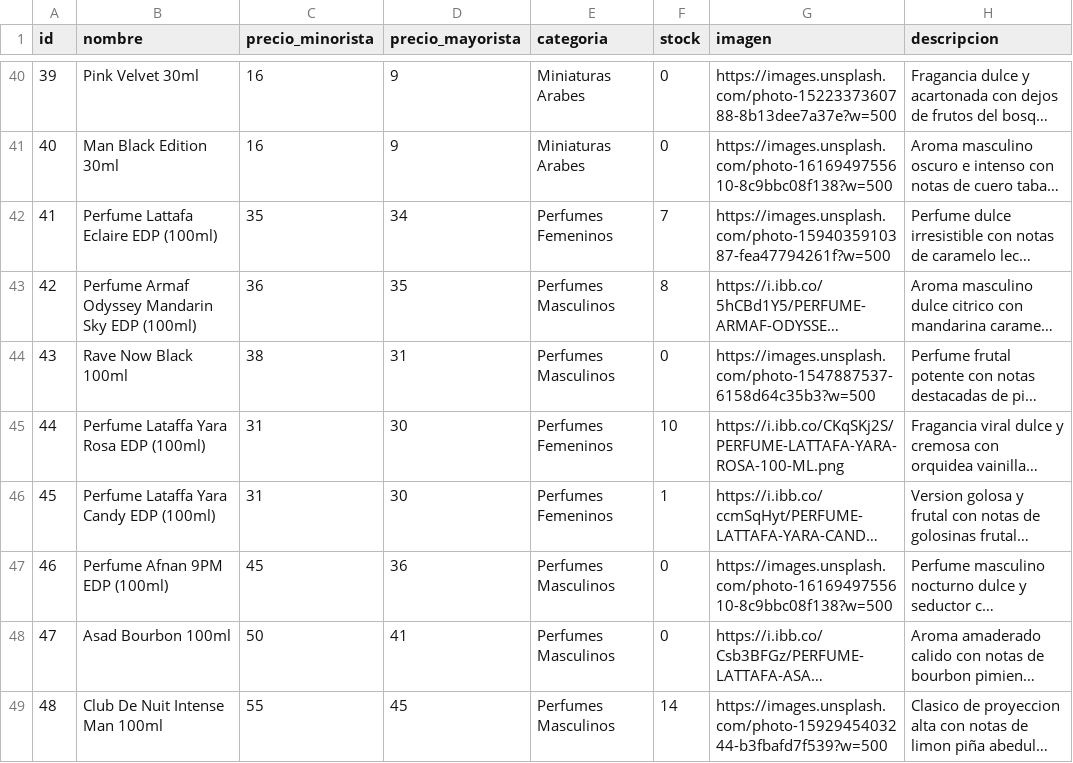
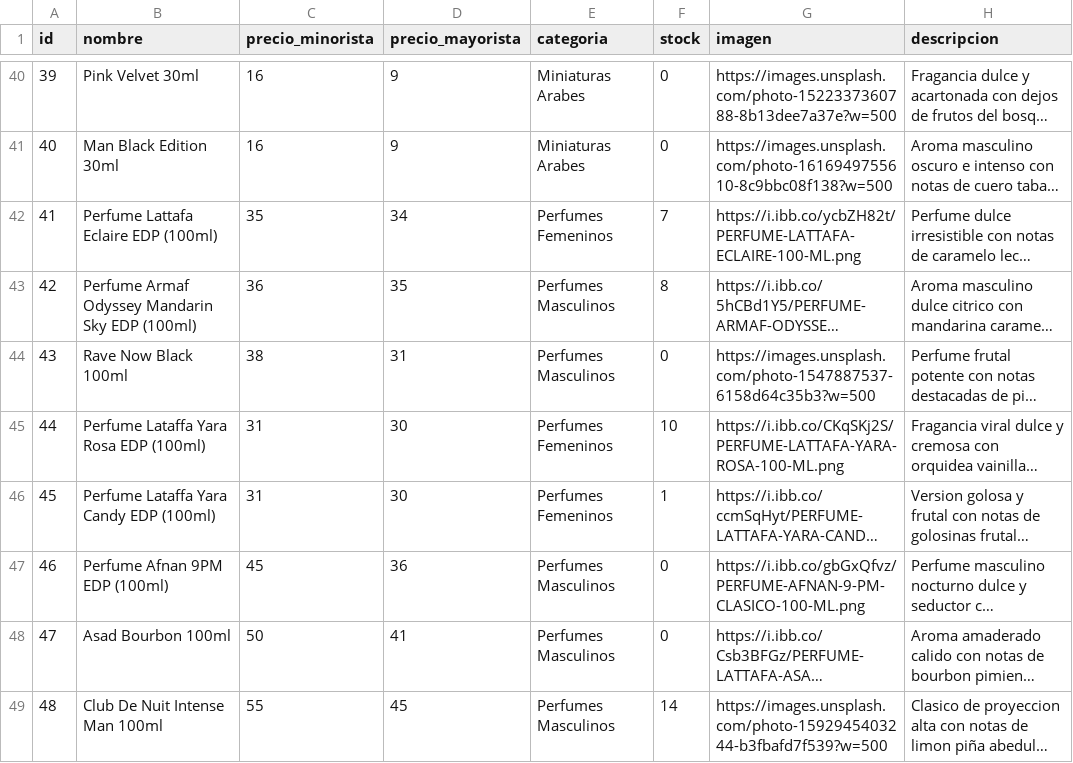
Before and after one commit to tevo-mdp/prueba_caipser, a CSV file: productos.csv, drawn as a sheet; only a part is shown, gaps mark what is left out; long unchanged cells end in …; the diff names each change by its address in the sheet, - before the commit and + after, or states it on an @@ line.

Commit message:
Update productos.csv with product details

```diff
--- a/productos.csv
+++ b/productos.csv
-G42 (imagen): https://images.unsplash.com/photo-1594035910387-fea47794261f?w=500
+G42 (imagen): https://i.ibb.co/ycbZH82t/PERFUME-LATTAFA-ECLAIRE-100-ML.png
-G47 (imagen): https://images.unsplash.com/photo-1616949755610-8c9bbc08f138?w=500
+G47 (imagen): https://i.ibb.co/gbGxQfvz/PERFUME-AFNAN-9-PM-CLASICO-100-ML.png
```
